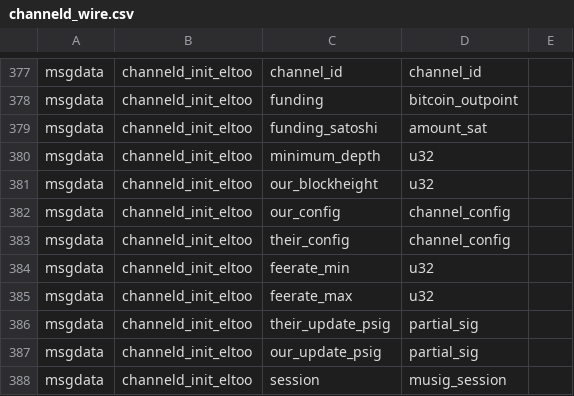
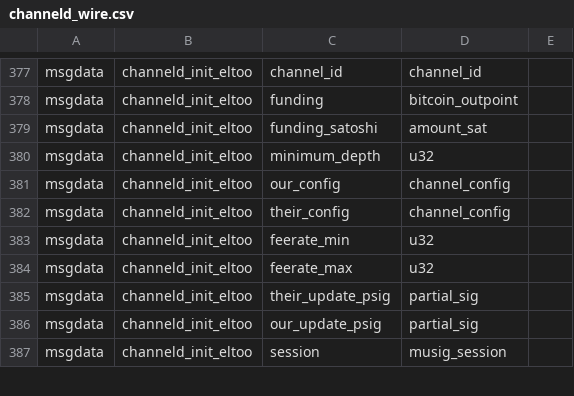
Before and after one commit to instagibbs/lightning, a CSV file: channeld/channeld_wire.csv, drawn as a sheet; only a part is shown, gaps mark what is left out.

```diff
--- a/channeld/channeld_wire.csv
+++ b/channeld/channeld_wire.csv
@@ -380,3 +380,2 @@ msgdata,channeld_init_eltoo,funding_satoshi,amount_sat,
 msgdata,channeld_init_eltoo,minimum_depth,u32,
-msgdata,channeld_init_eltoo,our_blockheight,u32,
 msgdata,channeld_init_eltoo,our_config,channel_config,
```
Also changed, not shown: 4 other files.
